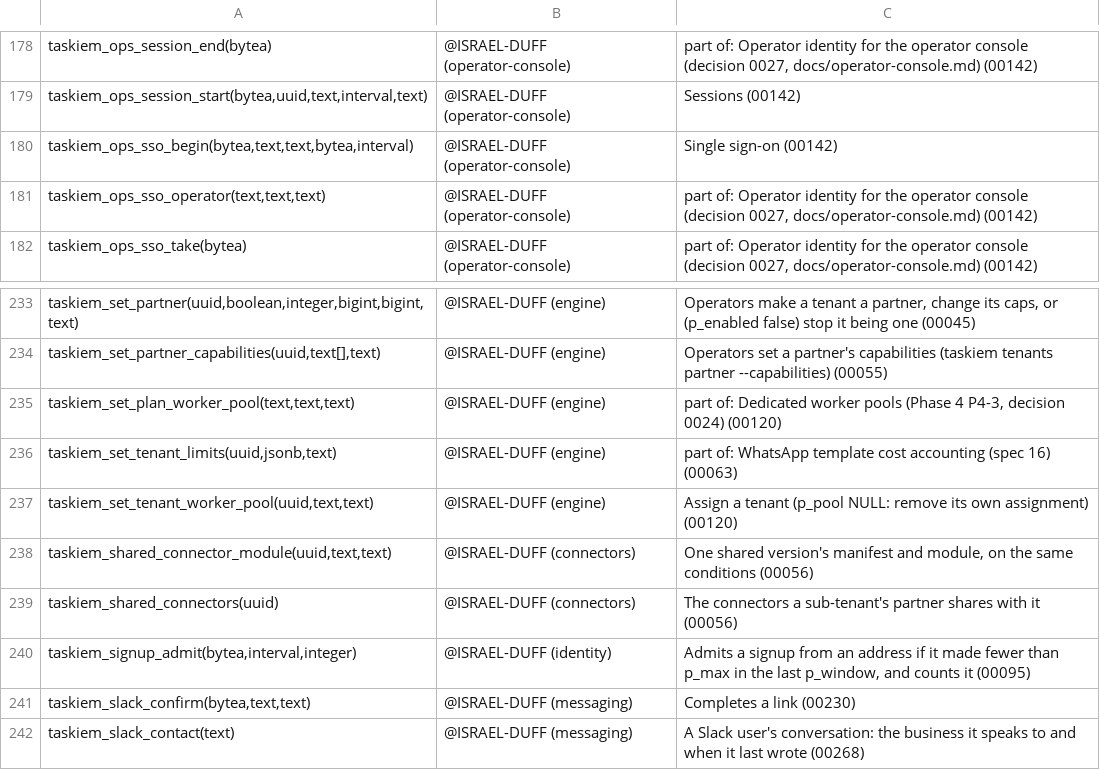
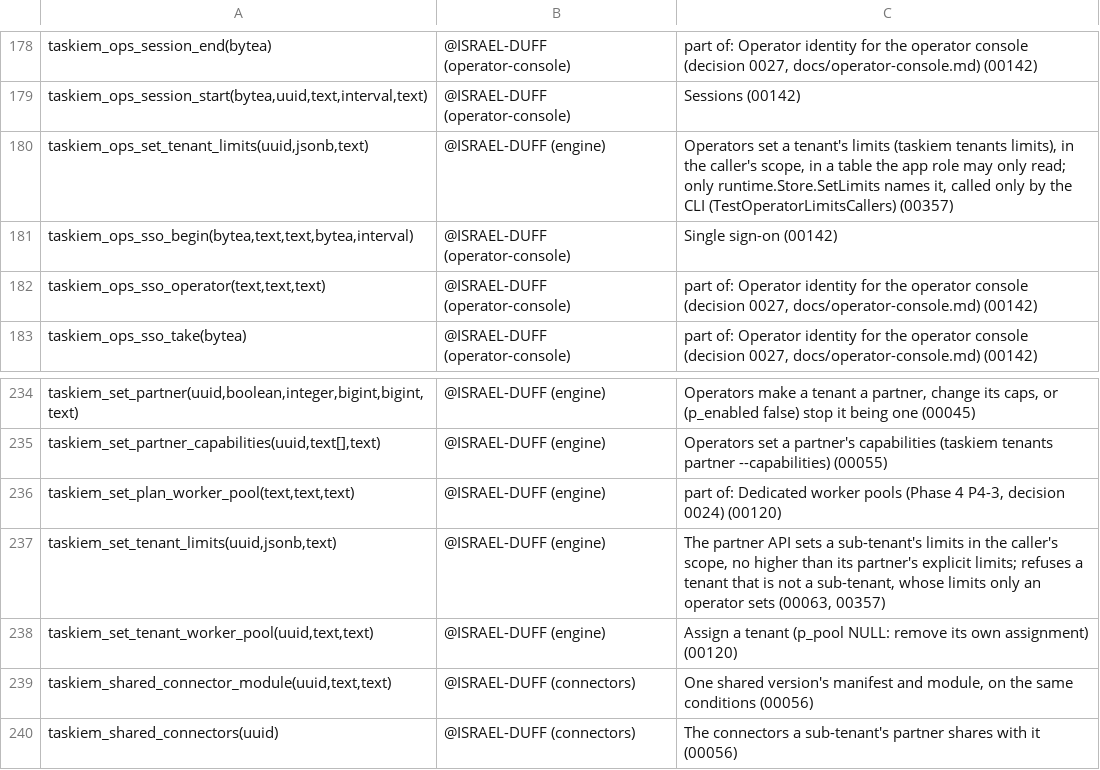
Before and after one commit to ISRAEL-DUFF/taskiem, a TSV file: engine/db/definers.tsv, drawn as a sheet; only a part is shown, gaps mark what is left out; the shorter side is filled out with more unchanged rows.

```diff
--- a/engine/db/definers.tsv
+++ b/engine/db/definers.tsv
@@ -179,2 +179,3 @@ taskiem_ops_session_end(bytea)	@ISRAEL-DUFF (operator-console)	part of: Operator
 taskiem_ops_session_start(bytea,uuid,text,interval,text)	@ISRAEL-DUFF (operator-console)	Sessions (00142)
+taskiem_ops_set_tenant_limits(uuid,jsonb,text)	@ISRAEL-DUFF (engine)	Operators set a tenant's limits (taskiem tenants limits), in the caller's scope, in a table the app role may only read; only runtime.Store.SetLimits names it, called only by the CLI (TestOperatorLimitsCallers) (00357)
 taskiem_ops_sso_begin(bytea,text,text,bytea,interval)	@ISRAEL-DUFF (operator-console)	Single sign-on (00142)
@@ -235,3 +236,3 @@ taskiem_set_partner_capabilities(uuid,text[],text)	@ISRAEL-DUFF (engine)	Operato
 taskiem_set_plan_worker_pool(text,text,text)	@ISRAEL-DUFF (engine)	part of: Dedicated worker pools (Phase 4 P4-3, decision 0024) (00120)
-taskiem_set_tenant_limits(uuid,jsonb,text)	@ISRAEL-DUFF (engine)	part of: WhatsApp template cost accounting (spec 16) (00063)
+taskiem_set_tenant_limits(uuid,jsonb,text)	@ISRAEL-DUFF (engine)	The partner API sets a sub-tenant's limits in the caller's scope, no higher than its partner's explicit limits; refuses a tenant that is not a sub-tenant, whose limits only an operator sets (00063, 00357)
 taskiem_set_tenant_worker_pool(uuid,text,text)	@ISRAEL-DUFF (engine)	Assign a tenant (p_pool NULL: remove its own assignment) (00120)
```
Also changed, not shown: 6 other files.
